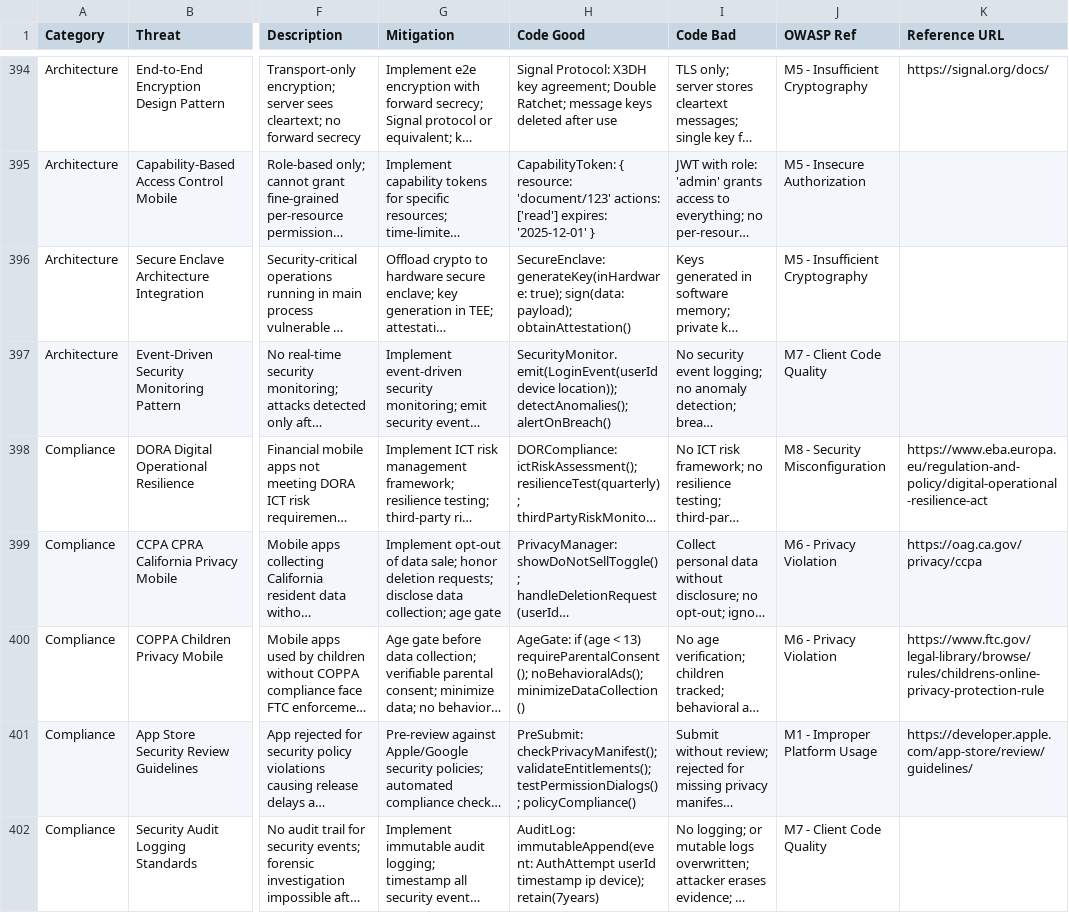
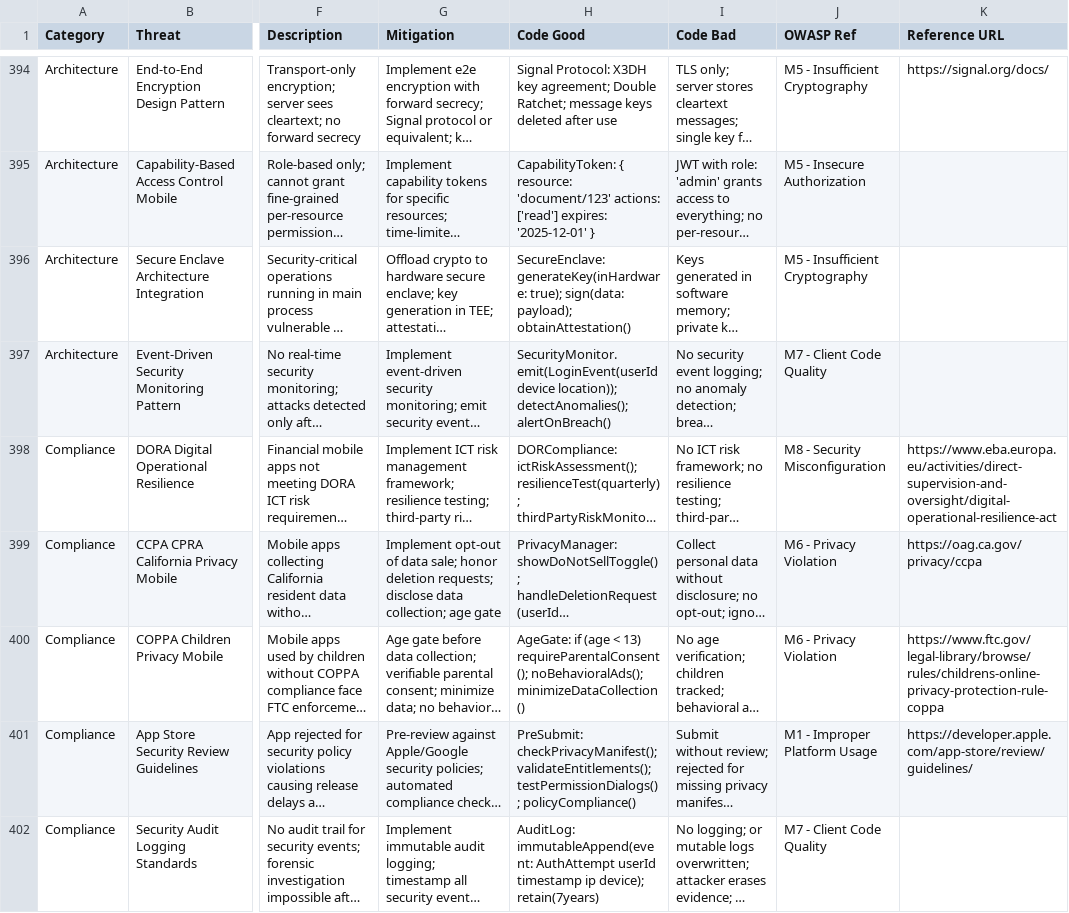
Before and after one commit to tungnk123/mobile-best-practices, a CSV file: src/mobile-best-practices/data/security.csv, drawn as a sheet; only a part is shown, gaps mark what is left out; long unchanged cells end in …; the diff covers the shown part only; the diff names each change by its address in the sheet, - before the commit and + after, or states it on an @@ line.

Commit message:
feat: fix 61 broken URLs, add Source URL (cs.android.com), upgrade CI/CD
- Fix 61 broken reference URLs across all CSV domains:
  - refactoring.guru: /refactoring/smells/ -> /smells/ (16 URLs)
  - developer.android.com: updated 17 moved paths (perfetto, RTL, bottom-nav,
    predictive-back, companion-device, drawable-animation, etc.)
  - developer.apple.com: updated 8 moved paths (Xcode perf, SwiftUI task,
    app-privacy-details, enumerations, XCTest)
  - support.google.com Play Console answers -> developer.android.com
  - reactnative.dev: turbo-modules/native-modules -> new architecture docs
  - kotlinlang.org: coroutines-test -> api/kotlinx.coroutines
  - gdpr.eu -> gdpr-info.eu
  - Apollo, Expo, Flutter, Redux, AsyncStorage, MITRE, EBA, FTC paths updated
  - Add www.w3.org, www.hhs.gov, portswigger.net to bot-block skip list

- Add Source URL column to code-snippets.csv with cs.android.com links for
  37 Android snippets (ViewModel.kt, LazyList.kt, NavHost.kt, RoomDatabase.kt,
  BiometricPrompt.kt, AppInitializer.kt, WorkManager.kt, and more)

- Expose Source URL in search output (core.py snippet output_cols)

- Upgrade scripts/validate-csv.py:
  - Severity value validation (caught real data bug in android.csv row 413)
  - Duplicate detection per domain column
  - Source URL presence check for Android snippets
  - Missing URL count per file

- Add scripts/check-urls.py: concurrent HTTP checker (10 threads) for all
  Reference URL, Docs URL, Source URL columns across 14 CSV files

- Upgrade .github/workflows/ci.yml:
  - Add check-urls job (runs on push to main only)
  - Add Source URL assertion in test-search job
  - Improve search smoke tests with JSON assertions per domain

```diff
--- a/src/mobile-best-practices/data/security.csv
+++ b/src/mobile-best-practices/data/security.csv
-K398 (Reference URL): https://www.eba.europa.eu/regulation-and-policy/digital-operational-resilience-act
+K398 (Reference URL): https://www.eba.europa.eu/activities/direct-supervision-and-oversight/digital-operational-resilience-act
-K400 (Reference URL): https://www.ftc.gov/legal-library/browse/rules/childrens-online-privacy-protection-rule
+K400 (Reference URL): https://www.ftc.gov/legal-library/browse/rules/childrens-online-privacy-protection-rule-coppa
```
Also changed, not shown: 12 edited cells elsewhere in this file, src/mobile-best-practices/data/gradle-deps.csv, src/mobile-best-practices/data/platforms/android.csv, 5 other files.
